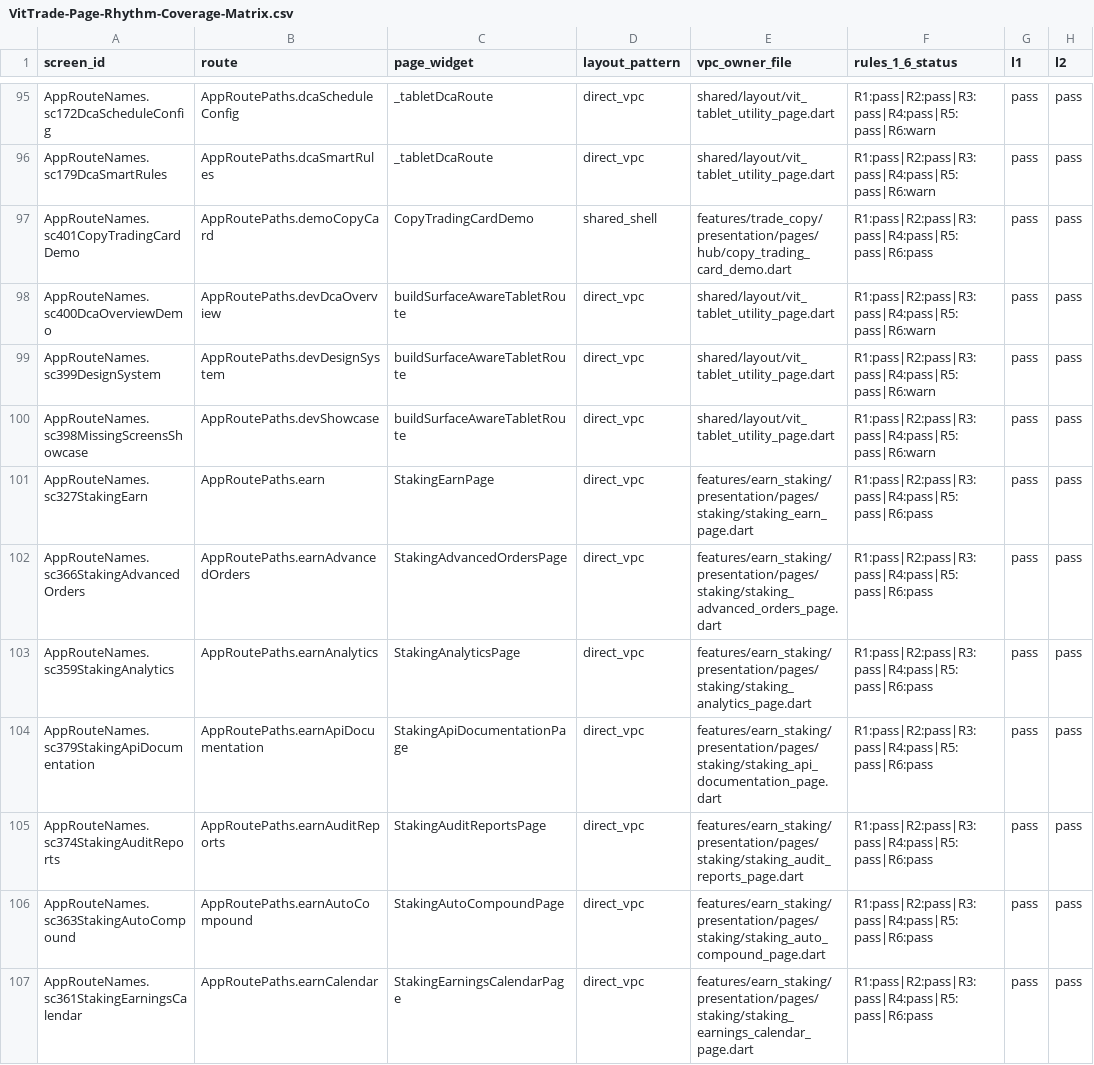
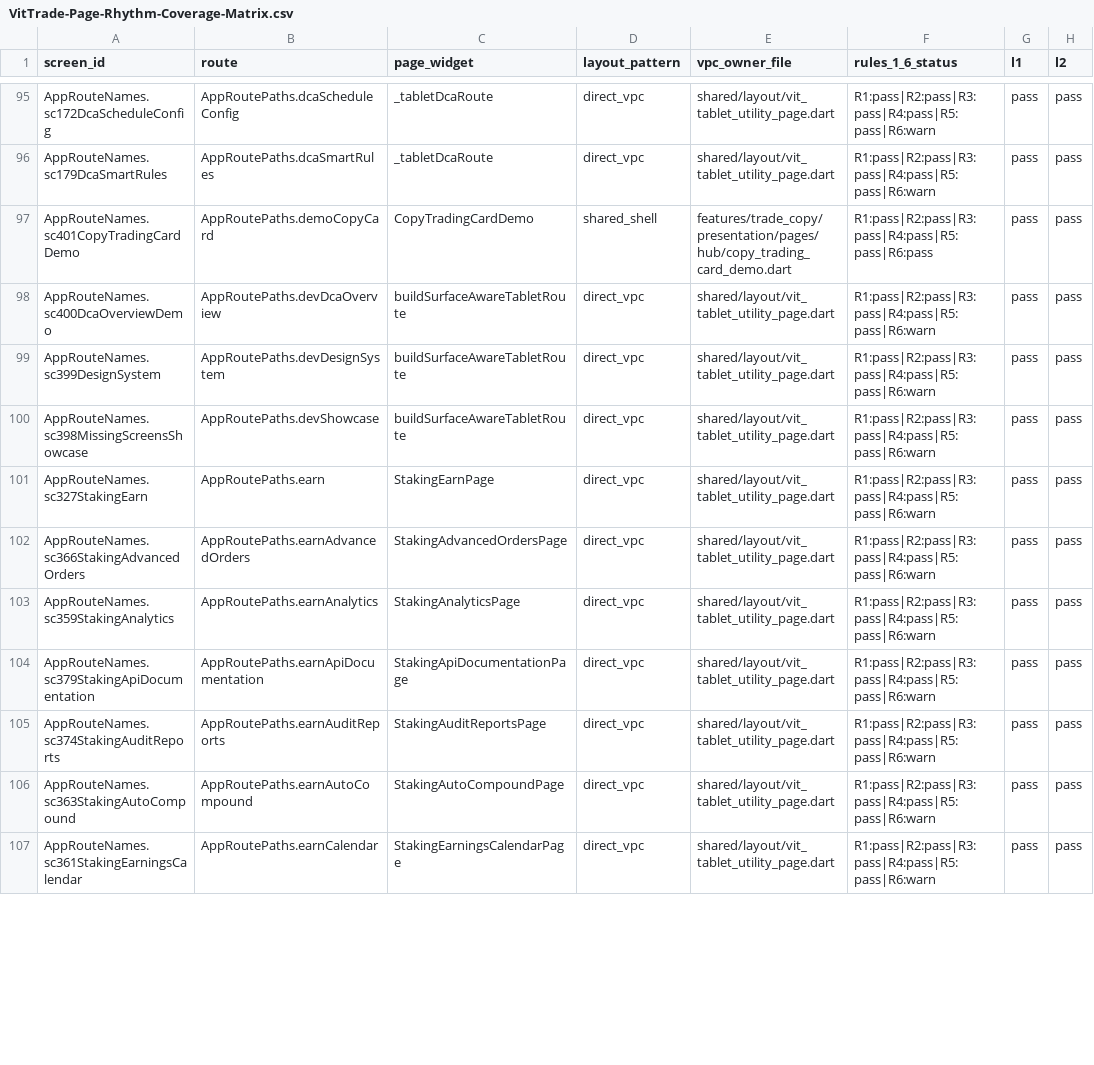
Before and after one commit to LonelyTraderBay/vittrade-flutter, a CSV file: docs/02_FLUTTER_MIGRATION/audits/VitTrade-Page-Rhythm-Coverage-Matrix.csv, drawn as a sheet; only a part is shown, gaps mark what is left out; the diff covers the shown part only; the diff names each change by its address in the sheet, - before the commit and + after, or states it on an @@ line.

Commit message:
refactor(router): tách nhánh Tablet cho Earn Savings và Staking
- Chuyển toàn bộ route Earn Savings và Earn Staking sang Tablet utility family độc lập.

- Giữ nguyên route Phone/Web và không khởi tạo page Phone khi chạy Tablet.

- Cập nhật helper family, route registry, audit parser và artifact coverage.

- Bổ sung test surface Tablet cho Savings và Staking.

```diff
--- a/docs/02_FLUTTER_MIGRATION/audits/VitTrade-Page-Rhythm-Coverage-Matrix.csv
+++ b/docs/02_FLUTTER_MIGRATION/audits/VitTrade-Page-Rhythm-Coverage-Matrix.csv
-E101 (vpc_owner_file): features/earn_staking/presentation/pages/staking/staking_earn_page.dart
+E101 (vpc_owner_file): shared/layout/vit_tablet_utility_page.dart
-F101:F107 (rules_1_6_status): R1:pass|R2:pass|R3:pass|R4:pass|R5:pass|R6:pass
+F101:F107 (rules_1_6_status): R1:pass|R2:pass|R3:pass|R4:pass|R5:pass|R6:warn
-E102 (vpc_owner_file): features/earn_staking/presentation/pages/staking/staking_advanced_orders_page.dart
+E102 (vpc_owner_file): shared/layout/vit_tablet_utility_page.dart
-E103 (vpc_owner_file): features/earn_staking/presentation/pages/staking/staking_analytics_page.dart
+E103 (vpc_owner_file): shared/layout/vit_tablet_utility_page.dart
-E104 (vpc_owner_file): features/earn_staking/presentation/pages/staking/staking_api_documentation_page.dart
+E104 (vpc_owner_file): shared/layout/vit_tablet_utility_page.dart
-E105 (vpc_owner_file): features/earn_staking/presentation/pages/staking/staking_audit_reports_page.dart
+E105 (vpc_owner_file): shared/layout/vit_tablet_utility_page.dart
-E106 (vpc_owner_file): features/earn_staking/presentation/pages/staking/staking_auto_compound_page.dart
+E106 (vpc_owner_file): shared/layout/vit_tablet_utility_page.dart
-E107 (vpc_owner_file): features/earn_staking/presentation/pages/staking/staking_earnings_calendar_page.dart
+E107 (vpc_owner_file): shared/layout/vit_tablet_utility_page.dart
```
Also changed, not shown: 125 edited cells elsewhere in this file, docs/02_FLUTTER_MIGRATION/audits/VitTrade-Route-Paths-By-Module.csv, docs/02_FLUTTER_MIGRATION/audits/VitTrade-Route-Real-Pages-By-Module.csv, 18 other files.
